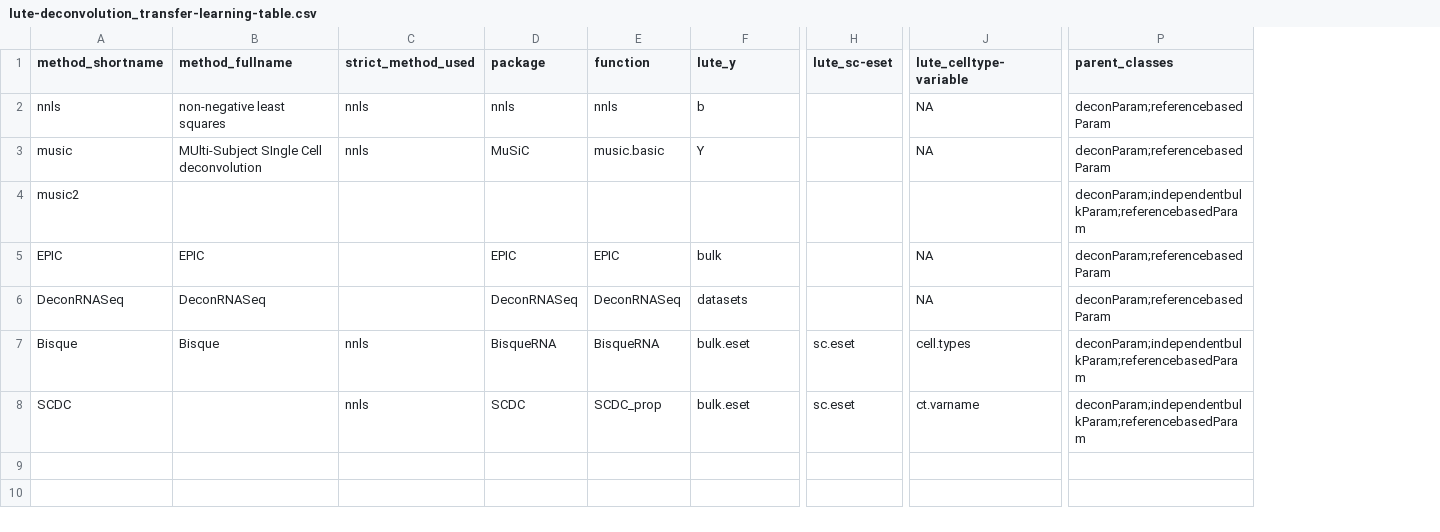
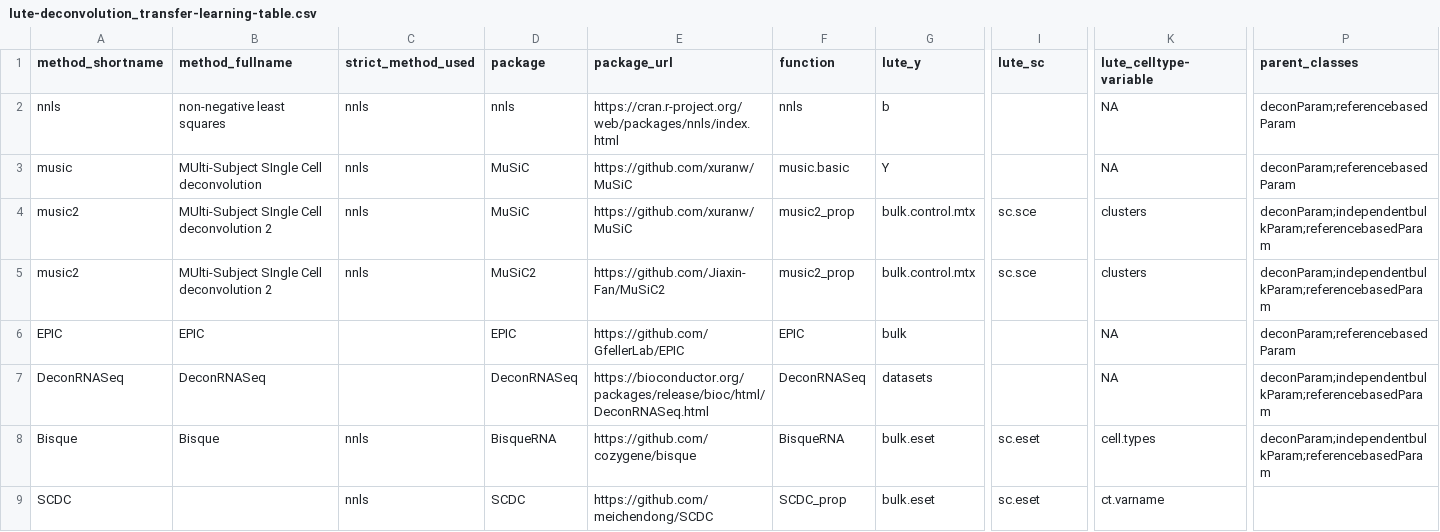
Before and after one commit to metamaden/lute, a CSV file: inst/csv/lute-deconvolution_transfer-learning-table.csv, drawn as a sheet; only a part is shown, gaps mark what is left out; addresses are those after the commit; rows hold the shown columns only; the diff covers the shown part only; the diff names each change by its address in the sheet, - before the commit and + after, or states it on an @@ line.

Commit message:
adds package_url column, adds method switch for generic
adds slot for method switch in music2Param
adds condition for method source in method for music2Param
adds new column in transfer learning csv

```diff
--- a/inst/csv/lute-deconvolution_transfer-learning-table.csv
+++ b/inst/csv/lute-deconvolution_transfer-learning-table.csv
+column E (package_url), rows 2-4: https://cran.r-project.org/web/packages/nnls/index.html | https://github.com/xuranw/MuSiC | https://github.com/xuranw/MuSiC; rows 6-9: https://github.com/GfellerLab/EPIC | https://bioconductor.org/packages/release/bioc/html/DeconRNASeq.html | https://github.com/cozygene/bisque | https://github.com/meichendong/SCDC
-I1: lute_sc-eset
+I1: lute_sc
-B4 (method_fullname): (empty)
+B4 (method_fullname): MUlti-Subject SIngle Cell deconvolution 2
-C4 (strict_method_used): (empty)
+C4 (strict_method_used): nnls
-D4 (package): (empty)
+D4 (package): MuSiC
-F4 (function): (empty)
+F4 (function): music2_prop
-G4 (lute_y): (empty)
+G4 (lute_y): bulk.control.mtx
-I4 (lute_sc): (empty)
+I4 (lute_sc): sc.sce
-K4 (lute_celltype-variable): (empty)
+K4 (lute_celltype-variable): clusters
+row 5: music2 | MUlti-Subject SIngle Cell deconvolution 2 | nnls | MuSiC2 | https://github.com/Jiaxin-Fan/MuSiC2 | music2_prop | bulk.control.mtx | sc.sce | clusters | deconParam;independentbulkParam;referencebasedParam
-P7 (parent_classes): deconParam;referencebasedParam
+P7 (parent_classes): deconParam;independentbulkParam;referencebasedParam
-P9 (parent_classes): deconParam;independentbulkParam;referencebasedParam
+P9 (parent_classes): (empty)
```
Also changed, not shown: 1 removed column and 2 edited cells elsewhere in this file, 1 other file.
